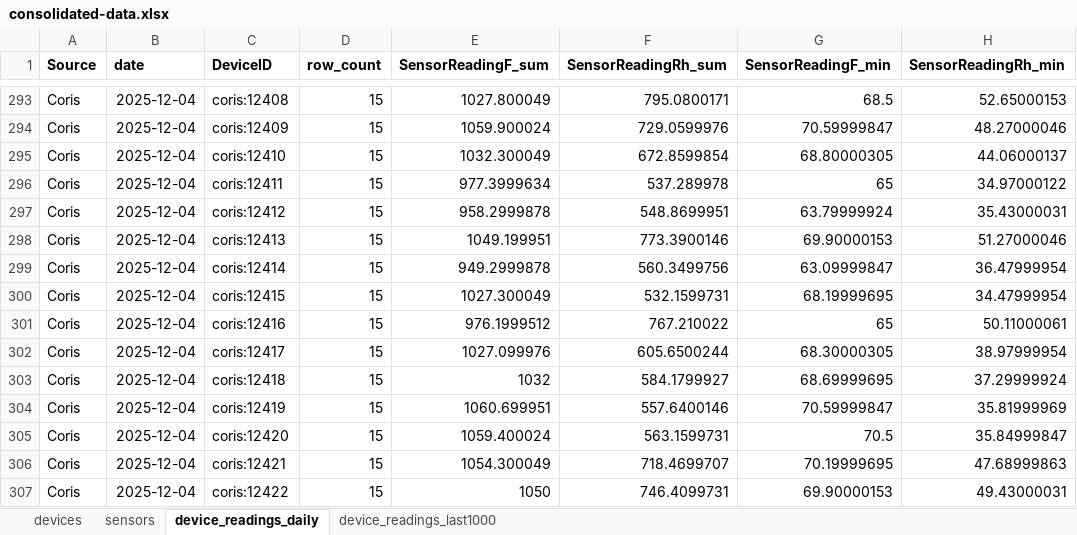
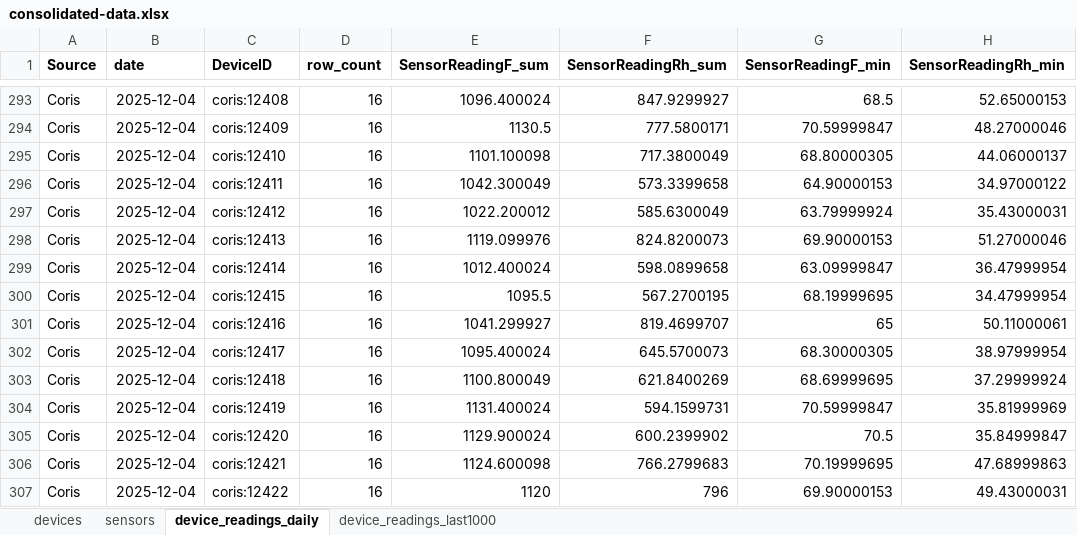
Before and after one commit to Environmental-Pipeline/environmental-sensor-poc, an Excel workbook: data/consolidated-data.xlsx, sheet device_readings_daily, drawn as a sheet; only a part is shown, gaps mark what is left out; values as stored, in another font and other column widths than the file's, no borders; the diff covers the shown part only; the diff names each change by its address in the sheet, - before the commit and + after, or states it on an @@ line.

```diff
--- a/data/consolidated-data.xlsx (sheet device_readings_daily)
+++ b/data/consolidated-data.xlsx (sheet device_readings_daily)
-D293:D307 (row_count): 15
+D293:D307 (row_count): 16
-E293 (SensorReadingF_sum): 1027.800049
+E293 (SensorReadingF_sum): 1096.400024
-F293 (SensorReadingRh_sum): 795.0800171
+F293 (SensorReadingRh_sum): 847.9299927
-E294 (SensorReadingF_sum): 1059.900024
+E294 (SensorReadingF_sum): 1130.5
-F294 (SensorReadingRh_sum): 729.0599976
+F294 (SensorReadingRh_sum): 777.5800171
-E295 (SensorReadingF_sum): 1032.300049
+E295 (SensorReadingF_sum): 1101.100098
-F295 (SensorReadingRh_sum): 672.8599854
+F295 (SensorReadingRh_sum): 717.3800049
-E296 (SensorReadingF_sum): 977.3999634
+E296 (SensorReadingF_sum): 1042.300049
-F296 (SensorReadingRh_sum): 537.289978
+F296 (SensorReadingRh_sum): 573.3399658
-G296 (SensorReadingF_min): 65
+G296 (SensorReadingF_min): 64.90000153
-E297 (SensorReadingF_sum): 958.2999878
+E297 (SensorReadingF_sum): 1022.200012
-F297 (SensorReadingRh_sum): 548.8699951
+F297 (SensorReadingRh_sum): 585.6300049
-E298 (SensorReadingF_sum): 1049.199951
+E298 (SensorReadingF_sum): 1119.099976
-F298 (SensorReadingRh_sum): 773.3900146
+F298 (SensorReadingRh_sum): 824.8200073
-E299 (SensorReadingF_sum): 949.2999878
+E299 (SensorReadingF_sum): 1012.400024
-F299 (SensorReadingRh_sum): 560.3499756
+F299 (SensorReadingRh_sum): 598.0899658
-E300 (SensorReadingF_sum): 1027.300049
+E300 (SensorReadingF_sum): 1095.5
-F300 (SensorReadingRh_sum): 532.1599731
+F300 (SensorReadingRh_sum): 567.2700195
-E301 (SensorReadingF_sum): 976.1999512
+E301 (SensorReadingF_sum): 1041.299927
-F301 (SensorReadingRh_sum): 767.210022
+F301 (SensorReadingRh_sum): 819.4699707
-E302 (SensorReadingF_sum): 1027.099976
+E302 (SensorReadingF_sum): 1095.400024
-F302 (SensorReadingRh_sum): 605.6500244
+F302 (SensorReadingRh_sum): 645.5700073
-E303 (SensorReadingF_sum): 1032
+E303 (SensorReadingF_sum): 1100.800049
-F303 (SensorReadingRh_sum): 584.1799927
+F303 (SensorReadingRh_sum): 621.8400269
-E304 (SensorReadingF_sum): 1060.699951
+E304 (SensorReadingF_sum): 1131.400024
-F304 (SensorReadingRh_sum): 557.6400146
+F304 (SensorReadingRh_sum): 594.1599731
-E305 (SensorReadingF_sum): 1059.400024
+E305 (SensorReadingF_sum): 1129.900024
-F305 (SensorReadingRh_sum): 563.1599731
+F305 (SensorReadingRh_sum): 600.2399902
-E306 (SensorReadingF_sum): 1054.300049
+E306 (SensorReadingF_sum): 1124.600098
-F306 (SensorReadingRh_sum): 718.4699707
+F306 (SensorReadingRh_sum): 766.2799683
-E307 (SensorReadingF_sum): 1050
+E307 (SensorReadingF_sum): 1120
-F307 (SensorReadingRh_sum): 746.4099731
+F307 (SensorReadingRh_sum): 796
```
Also changed, not shown: 347 edited cells elsewhere in this sheet, sheet device_readings_last1000, 8 other files.
